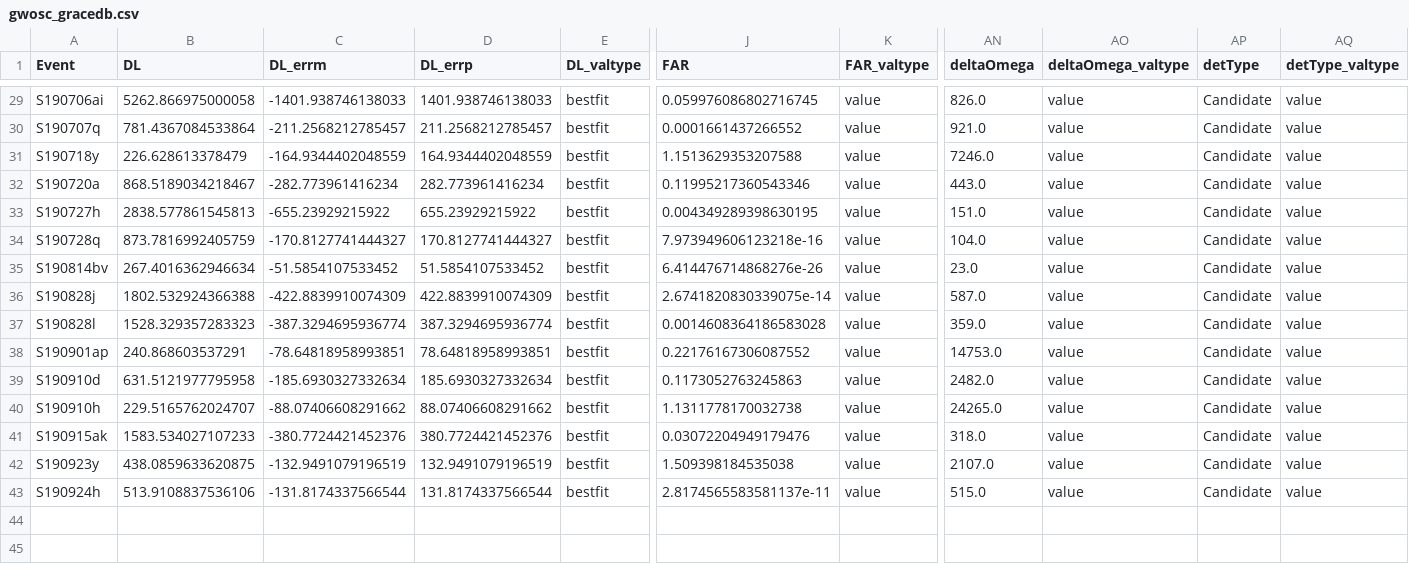
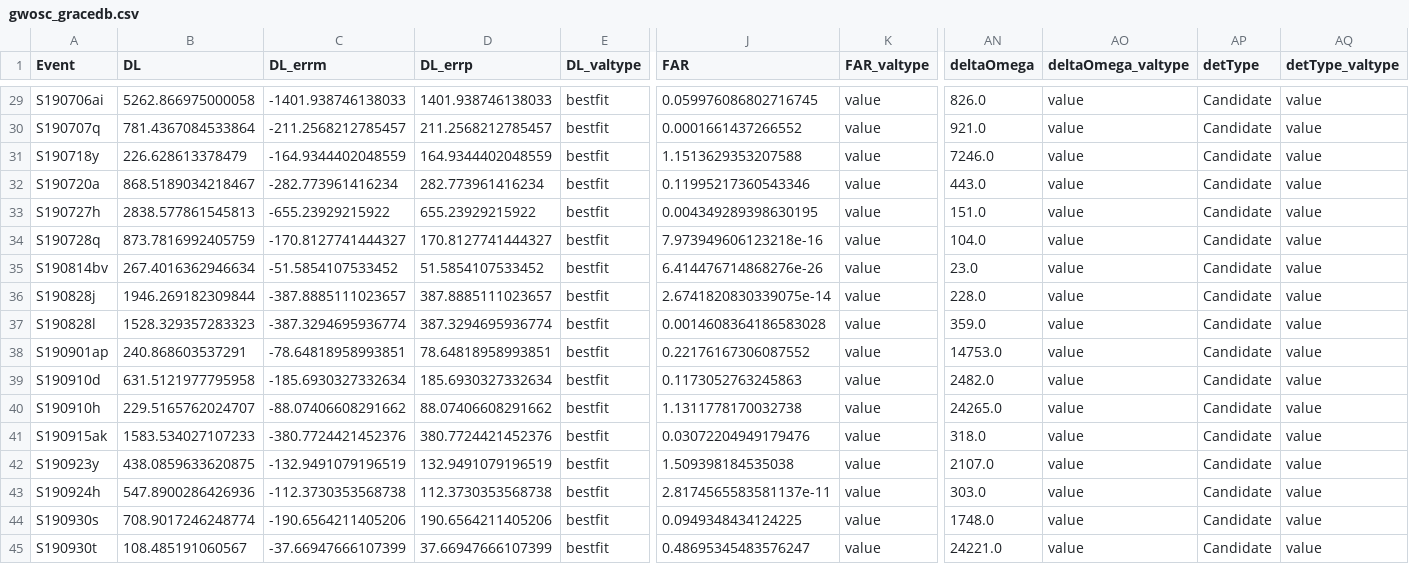
Before and after one commit to cardiffgravity/gwcat-data, a CSV file: data/gwosc_gracedb.csv, drawn as a sheet; only a part is shown, gaps mark what is left out; rows hold the shown columns only; the diff names each change by its address in the sheet, - before the commit and + after, or states it on an @@ line.

```diff
--- a/data/gwosc_gracedb.csv
+++ b/data/gwosc_gracedb.csv
-B36 (DL): 1802.532924366388
+B36 (DL): 1946.269182309844
-C36 (DL_errm): -422.8839910074309
+C36 (DL_errm): -387.8885111023657
-D36 (DL_errp): 422.8839910074309
+D36 (DL_errp): 387.8885111023657
-AN36 (deltaOmega): 587.0
+AN36 (deltaOmega): 228.0
-B43 (DL): 513.9108837536106
+B43 (DL): 547.8900286426936
-C43 (DL_errm): -131.8174337566544
+C43 (DL_errm): -112.3730353568738
-D43 (DL_errp): 131.8174337566544
+D43 (DL_errp): 112.3730353568738
-AN43 (deltaOmega): 515.0
+AN43 (deltaOmega): 303.0
+row 44: S190930s | 708.9017246248774 | -190.6564211405206 | 190.6564211405206 | bestfit | 0.0949348434124225 | value | 1748.0 | value | Candidate | value
+row 45: S190930t | 108.485191060567 | -37.66947666107399 | 37.66947666107399 | bestfit | 0.48695345483576247 | value | 24221.0 | value | Candidate | value
```
Also changed, not shown: 9 other files.
